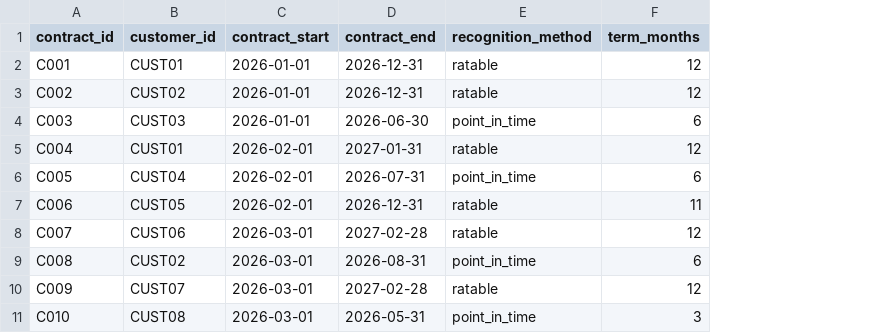
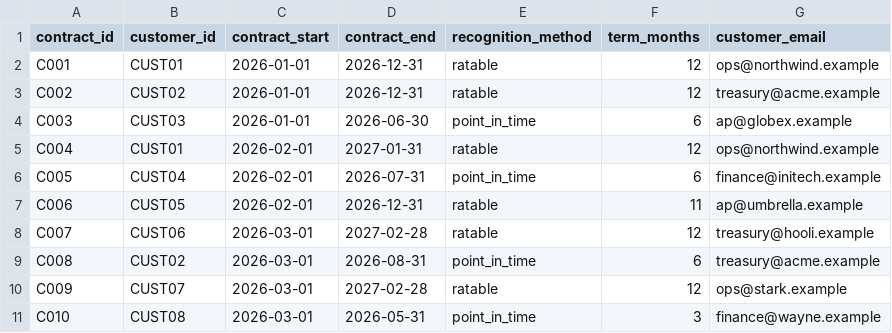
Before and after one commit to jadoon200/themis, a CSV file: demo_project/seeds/raw_contracts.csv, drawn as a sheet; the diff names each change by its address in the sheet, - before the commit and + after, or states it on an @@ line.

```diff
--- a/demo_project/seeds/raw_contracts.csv
+++ b/demo_project/seeds/raw_contracts.csv
+column G (customer_email), rows 2-11: ops@northwind.example | treasury@acme.example | ap@globex.example | ops@northwind.example | finance@initech.example | ap@umbrella.example | treasury@hooli.example | treasury@acme.example | ops@stark.example | finance@wayne.example
```
Also changed, not shown: 2 other files.
